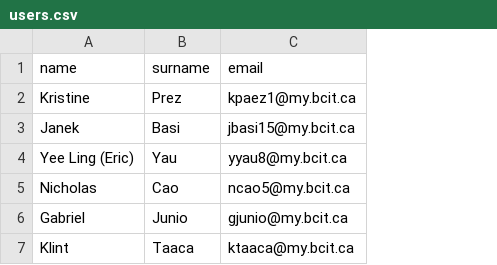
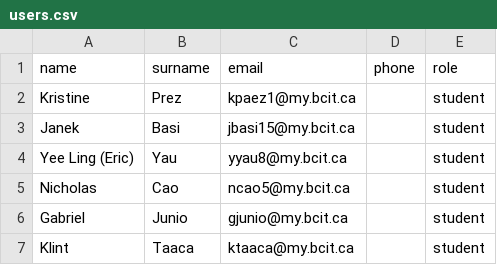
Before and after one commit to Gabe-CIT/TermProject, a CSV file: data/users.csv, drawn as a sheet; the diff names each change by its address in the sheet, - before the commit and + after, or states it on an @@ line.

```diff
--- a/data/users.csv
+++ b/data/users.csv
+column D (phone), empty
+column E (role), rows 2-7: all student
```
Also changed, not shown: 10 other files.
